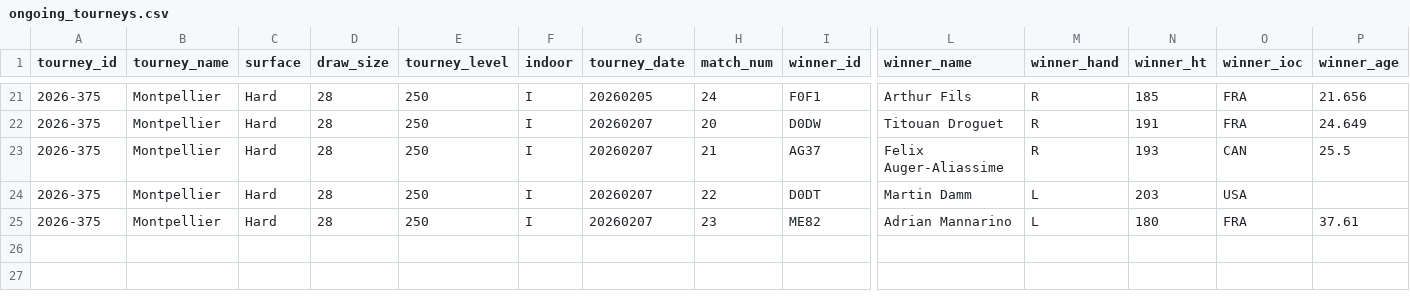
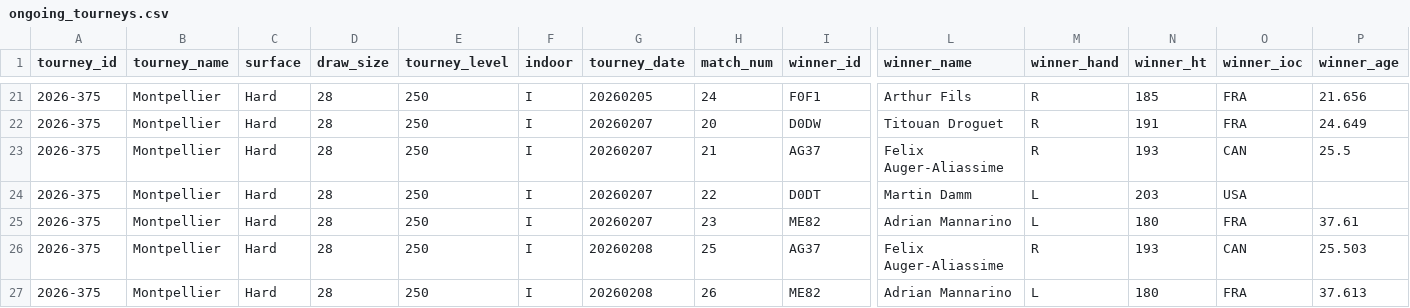
Before and after one commit to Tennismylife/TML-Website, a CSV file: data/ongoing_tourneys.csv, drawn as a sheet; only a part is shown, gaps mark what is left out; rows hold the shown columns only; the diff names each change by its address in the sheet, - before the commit and + after, or states it on an @@ line.

```diff
--- a/data/ongoing_tourneys.csv
+++ b/data/ongoing_tourneys.csv
+row 26: 2026-375 | Montpellier | Hard | 28 | 250 | I | 20260208 | 25 | AG37 | Felix Auger-Aliassime | R | 193 | CAN | 25.503
+row 27: 2026-375 | Montpellier | Hard | 28 | 250 | I | 20260208 | 26 | ME82 | Adrian Mannarino | L | 180 | FRA | 37.613
```
Also changed, not shown: 2 other files.
